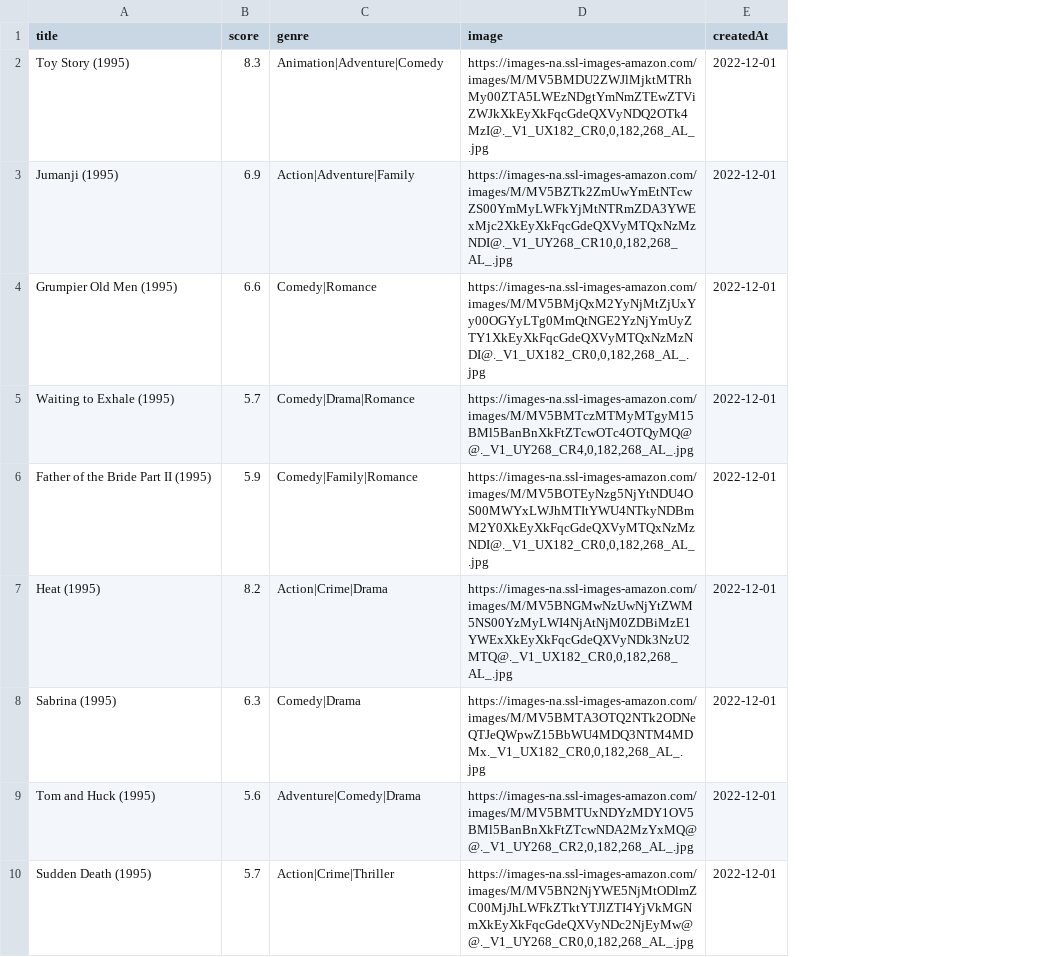
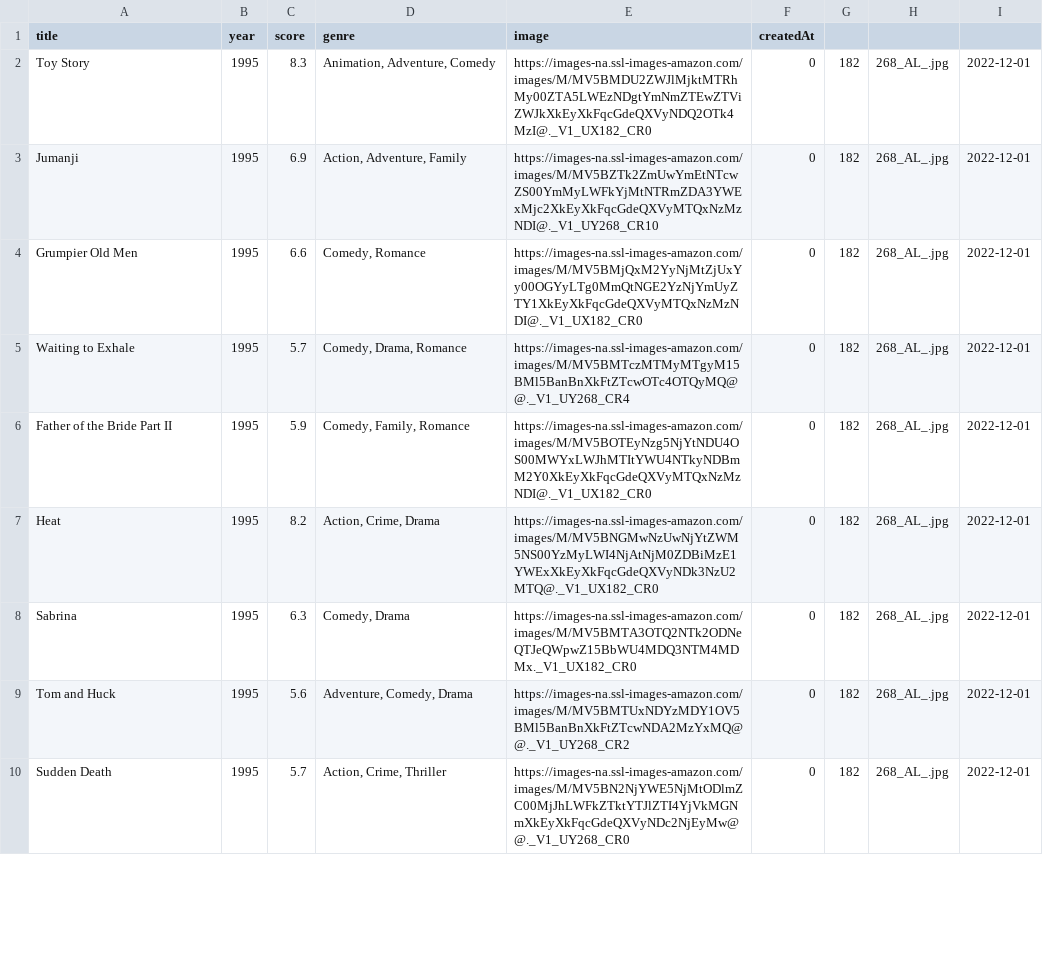
Before and after one commit to AshKhanNY/Website-Design-Project, a CSV file: movielist_csv.csv, drawn as a sheet; only a part is shown; addresses are those after the commit; the diff covers the shown part only; the diff names each change by its address in the sheet, - before the commit and + after, or states it on an @@ line.

Commit message:
Added files for movie data, must finish page load

```diff
--- a/movielist_csv.csv
+++ b/movielist_csv.csv
+column B (year), rows 2-10: all 1995
+column F (createdAt), rows 2-10: all 0
+column G, rows 2-10: all 182
+column H, rows 2-10: all 268_AL_.jpg
-I1: createdAt
+I1: (empty)
-A2 (title): Toy Story (1995)
+A2 (title): Toy Story
-D2 (genre): Animation|Adventure|Comedy
+D2 (genre): Animation, Adventure, Comedy
-E2 (image): https://images-na.ssl-images-amazon.com/images/M/MV5BMDU2ZWJlMjktMTRhMy00ZTA5LWEzNDgtYmNmZTEwZTViZWJkXkEyXkFqcGdeQXVyNDQ2OTk4MzI@._V1_UX182_CR0,0,182,268_AL_.jpg
+E2 (image): https://images-na.ssl-images-amazon.com/images/M/MV5BMDU2ZWJlMjktMTRhMy00ZTA5LWEzNDgtYmNmZTEwZTViZWJkXkEyXkFqcGdeQXVyNDQ2OTk4MzI@._V1_UX182_CR0
-A3 (title): Jumanji (1995)
+A3 (title): Jumanji
-D3 (genre): Action|Adventure|Family
+D3 (genre): Action, Adventure, Family
-E3 (image): https://images-na.ssl-images-amazon.com/images/M/MV5BZTk2ZmUwYmEtNTcwZS00YmMyLWFkYjMtNTRmZDA3YWExMjc2XkEyXkFqcGdeQXVyMTQxNzMzNDI@._V1_UY268_CR10,0,182,268_AL_.jpg
+E3 (image): https://images-na.ssl-images-amazon.com/images/M/MV5BZTk2ZmUwYmEtNTcwZS00YmMyLWFkYjMtNTRmZDA3YWExMjc2XkEyXkFqcGdeQXVyMTQxNzMzNDI@._V1_UY268_CR10
-A4 (title): Grumpier Old Men (1995)
+A4 (title): Grumpier Old Men
-D4 (genre): Comedy|Romance
+D4 (genre): Comedy, Romance
-E4 (image): https://images-na.ssl-images-amazon.com/images/M/MV5BMjQxM2YyNjMtZjUxYy00OGYyLTg0MmQtNGE2YzNjYmUyZTY1XkEyXkFqcGdeQXVyMTQxNzMzNDI@._V1_UX182_CR0,0,182,268_AL_.jpg
+E4 (image): https://images-na.ssl-images-amazon.com/images/M/MV5BMjQxM2YyNjMtZjUxYy00OGYyLTg0MmQtNGE2YzNjYmUyZTY1XkEyXkFqcGdeQXVyMTQxNzMzNDI@._V1_UX182_CR0
-A5 (title): Waiting to Exhale (1995)
+A5 (title): Waiting to Exhale
-D5 (genre): Comedy|Drama|Romance
+D5 (genre): Comedy, Drama, Romance
-E5 (image): https://images-na.ssl-images-amazon.com/images/M/MV5BMTczMTMyMTgyM15BMl5BanBnXkFtZTcwOTc4OTQyMQ@@._V1_UY268_CR4,0,182,268_AL_.jpg
+E5 (image): https://images-na.ssl-images-amazon.com/images/M/MV5BMTczMTMyMTgyM15BMl5BanBnXkFtZTcwOTc4OTQyMQ@@._V1_UY268_CR4
-A6 (title): Father of the Bride Part II (1995)
+A6 (title): Father of the Bride Part II
-D6 (genre): Comedy|Family|Romance
+D6 (genre): Comedy, Family, Romance
-E6 (image): https://images-na.ssl-images-amazon.com/images/M/MV5BOTEyNzg5NjYtNDU4OS00MWYxLWJhMTItYWU4NTkyNDBmM2Y0XkEyXkFqcGdeQXVyMTQxNzMzNDI@._V1_UX182_CR0,0,182,268_AL_.jpg
+E6 (image): https://images-na.ssl-images-amazon.com/images/M/MV5BOTEyNzg5NjYtNDU4OS00MWYxLWJhMTItYWU4NTkyNDBmM2Y0XkEyXkFqcGdeQXVyMTQxNzMzNDI@._V1_UX182_CR0
-A7 (title): Heat (1995)
+A7 (title): Heat
-D7 (genre): Action|Crime|Drama
+D7 (genre): Action, Crime, Drama
-E7 (image): https://images-na.ssl-images-amazon.com/images/M/MV5BNGMwNzUwNjYtZWM5NS00YzMyLWI4NjAtNjM0ZDBiMzE1YWExXkEyXkFqcGdeQXVyNDk3NzU2MTQ@._V1_UX182_CR0,0,182,268_AL_.jpg
+E7 (image): https://images-na.ssl-images-amazon.com/images/M/MV5BNGMwNzUwNjYtZWM5NS00YzMyLWI4NjAtNjM0ZDBiMzE1YWExXkEyXkFqcGdeQXVyNDk3NzU2MTQ@._V1_UX182_CR0
-A8 (title): Sabrina (1995)
+A8 (title): Sabrina
-D8 (genre): Comedy|Drama
+D8 (genre): Comedy, Drama
-E8 (image): https://images-na.ssl-images-amazon.com/images/M/MV5BMTA3OTQ2NTk2ODNeQTJeQWpwZ15BbWU4MDQ3NTM4MDMx._V1_UX182_CR0,0,182,268_AL_.jpg
+E8 (image): https://images-na.ssl-images-amazon.com/images/M/MV5BMTA3OTQ2NTk2ODNeQTJeQWpwZ15BbWU4MDQ3NTM4MDMx._V1_UX182_CR0
-A9 (title): Tom and Huck (1995)
+A9 (title): Tom and Huck
-D9 (genre): Adventure|Comedy|Drama
+D9 (genre): Adventure, Comedy, Drama
-E9 (image): https://images-na.ssl-images-amazon.com/images/M/MV5BMTUxNDYzMDY1OV5BMl5BanBnXkFtZTcwNDA2MzYxMQ@@._V1_UY268_CR2,0,182,268_AL_.jpg
+E9 (image): https://images-na.ssl-images-amazon.com/images/M/MV5BMTUxNDYzMDY1OV5BMl5BanBnXkFtZTcwNDA2MzYxMQ@@._V1_UY268_CR2
-A10 (title): Sudden Death (1995)
+A10 (title): Sudden Death
-D10 (genre): Action|Crime|Thriller
+D10 (genre): Action, Crime, Thriller
-E10 (image): https://images-na.ssl-images-amazon.com/images/M/MV5BN2NjYWE5NjMtODlmZC00MjJhLWFkZTktYTJlZTI4YjVkMGNmXkEyXkFqcGdeQXVyNDc2NjEyMw@@._V1_UY268_CR0,0,182,268_AL_.jpg
+E10 (image): https://images-na.ssl-images-amazon.com/images/M/MV5BN2NjYWE5NjMtODlmZC00MjJhLWFkZTktYTJlZTI4YjVkMGNmXkEyXkFqcGdeQXVyNDc2NjEyMw@@._V1_UY268_CR0
```
Also changed, not shown: 44 edited cells elsewhere in this file, 5 other files.
